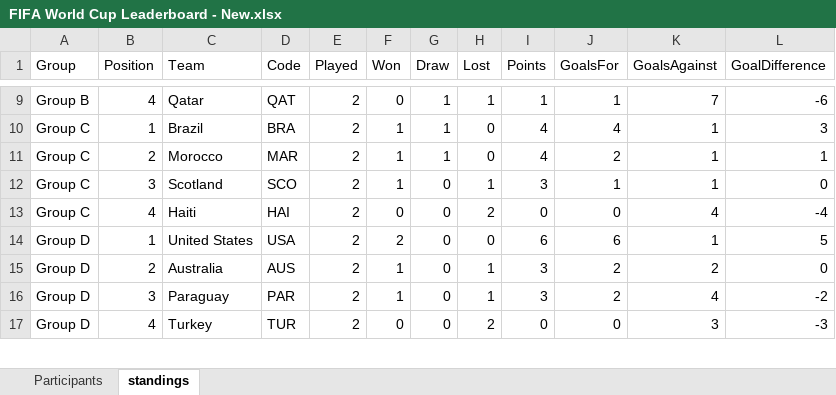
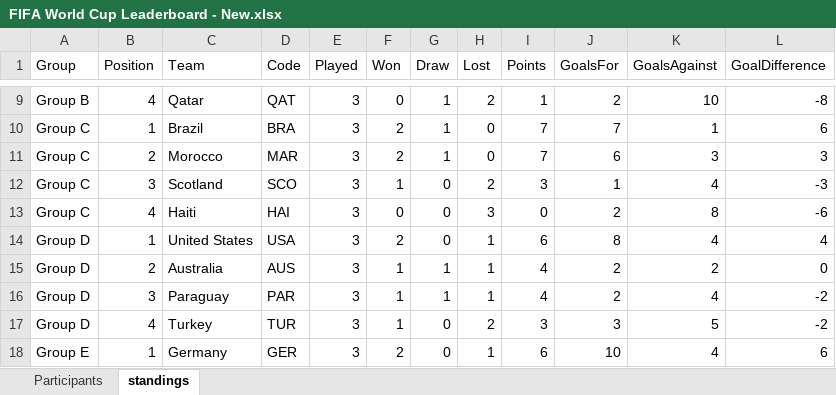
Before and after one commit to vaibhavktiwari260783/FIFAWC2026, an Excel workbook: FIFA World Cup Leaderboard - New.xlsx, sheet standings, drawn as a sheet; only a part is shown, gaps mark what is left out; values as stored, in another font and other column widths than the file's, no borders; table styles not drawn; the diff covers the shown part only; the diff names each change by its address in the sheet, - before the commit and + after, or states it on an @@ line.

```diff
--- a/FIFA World Cup Leaderboard - New.xlsx (sheet standings)
+++ b/FIFA World Cup Leaderboard - New.xlsx (sheet standings)
-E9:E17 (Played): 2
+E9:E17 (Played): 3
-H9 (Lost): 1
+H9 (Lost): 2
-J9 (GoalsFor): 1
+J9 (GoalsFor): 2
-K9 (GoalsAgainst): 7
+K9 (GoalsAgainst): 10
-L9 (GoalDifference): -6
+L9 (GoalDifference): -8
-F10:F11 (Won): 1
+F10:F11 (Won): 2
-I10:I11 (Points): 4
+I10:I11 (Points): 7
-J10 (GoalsFor): 4
+J10 (GoalsFor): 7
-L10 (GoalDifference): 3
+L10 (GoalDifference): 6
-J11 (GoalsFor): 2
+J11 (GoalsFor): 6
-K11 (GoalsAgainst): 1
+K11 (GoalsAgainst): 3
-L11 (GoalDifference): 1
+L11 (GoalDifference): 3
-H12 (Lost): 1
+H12 (Lost): 2
-K12 (GoalsAgainst): 1
+K12 (GoalsAgainst): 4
-L12 (GoalDifference): 0
+L12 (GoalDifference): -3
-H13 (Lost): 2
+H13 (Lost): 3
-J13 (GoalsFor): 0
+J13 (GoalsFor): 2
-K13 (GoalsAgainst): 4
+K13 (GoalsAgainst): 8
-L13 (GoalDifference): -4
+L13 (GoalDifference): -6
-H14 (Lost): 0
+H14 (Lost): 1
-J14 (GoalsFor): 6
+J14 (GoalsFor): 8
-K14 (GoalsAgainst): 1
+K14 (GoalsAgainst): 4
-L14 (GoalDifference): 5
+L14 (GoalDifference): 4
-G15:G16 (Draw): 0
+G15:G16 (Draw): 1
-I15:I16 (Points): 3
+I15:I16 (Points): 4
-F17 (Won): 0
+F17 (Won): 1
-I17 (Points): 0
+I17 (Points): 3
-J17 (GoalsFor): 0
+J17 (GoalsFor): 3
-K17 (GoalsAgainst): 3
+K17 (GoalsAgainst): 5
-L17 (GoalDifference): -3
+L17 (GoalDifference): -2
+row 18: Group E | 1 | Germany | GER | 3 | 2 | 0 | 1 | 6 | 10 | 4 | 6
```
Also changed, not shown: 11 added rows, 12 removed rows and 134 edited cells elsewhere in this sheet, sheet Participants, hidden cells.
